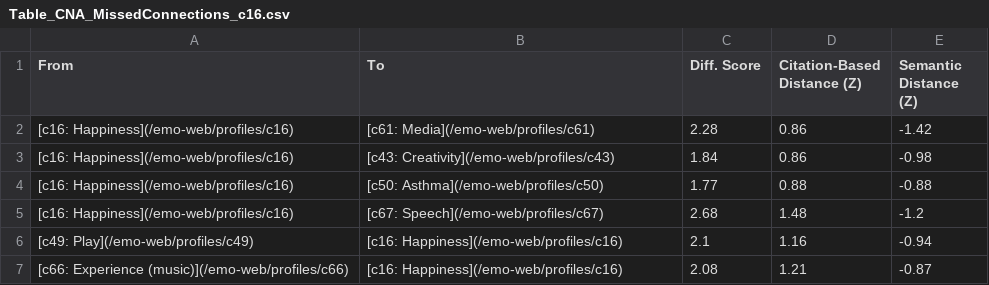
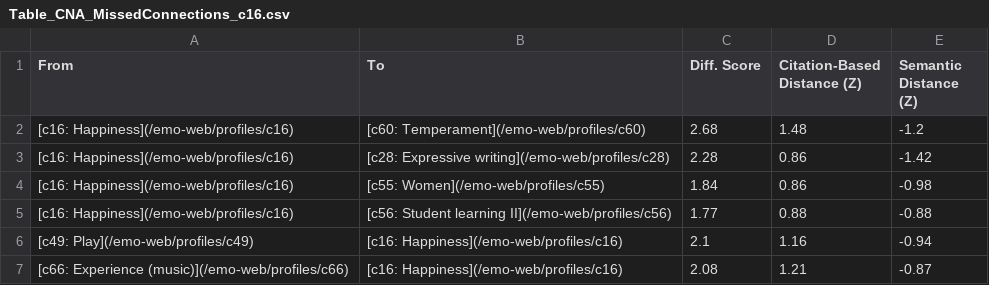
Before and after one commit to ABS-Lab/affect-net, a CSV file: _data/Table_CNA_MissedConnections_c16.csv, drawn as a sheet.

```diff
--- a/_data/Table_CNA_MissedConnections_c16.csv
+++ b/_data/Table_CNA_MissedConnections_c16.csv
@@ -1,6 +1,6 @@
 From,To,Diff. Score,Citation-Based Distance (Z), Semantic Distance (Z)
-[c16: Happiness](/emo-web/profiles/c16),[c61: Media](/emo-web/profiles/c61),2.28,0.86,-1.42
-[c16: Happiness](/emo-web/profiles/c16),[c43: Creativity](/emo-web/profiles/c43),1.84,0.86,-0.98
-[c16: Happiness](/emo-web/profiles/c16),[c50: Asthma](/emo-web/profiles/c50),1.77,0.88,-0.88
-[c16: Happiness](/emo-web/profiles/c16),[c67: Speech](/emo-web/profiles/c67),2.68,1.48,-1.2
+[c16: Happiness](/emo-web/profiles/c16),[c60: Temperament](/emo-web/profiles/c60),2.68,1.48,-1.2
+[c16: Happiness](/emo-web/profiles/c16),[c28: Expressive writing](/emo-web/profiles/c28),2.28,0.86,-1.42
+[c16: Happiness](/emo-web/profiles/c16),[c55: Women](/emo-web/profiles/c55),1.84,0.86,-0.98
+[c16: Happiness](/emo-web/profiles/c16),[c56: Student learning II](/emo-web/profiles/c56),1.77,0.88,-0.88
 [c49: Play](/emo-web/profiles/c49),[c16: Happiness](/emo-web/profiles/c16),2.1,1.16,-0.94
```
Also changed, not shown: _data/Table_CNA_MissedConnections_c25.csv, _data/Table_CNA_MissedConnections_c29.csv, 39 other files.
